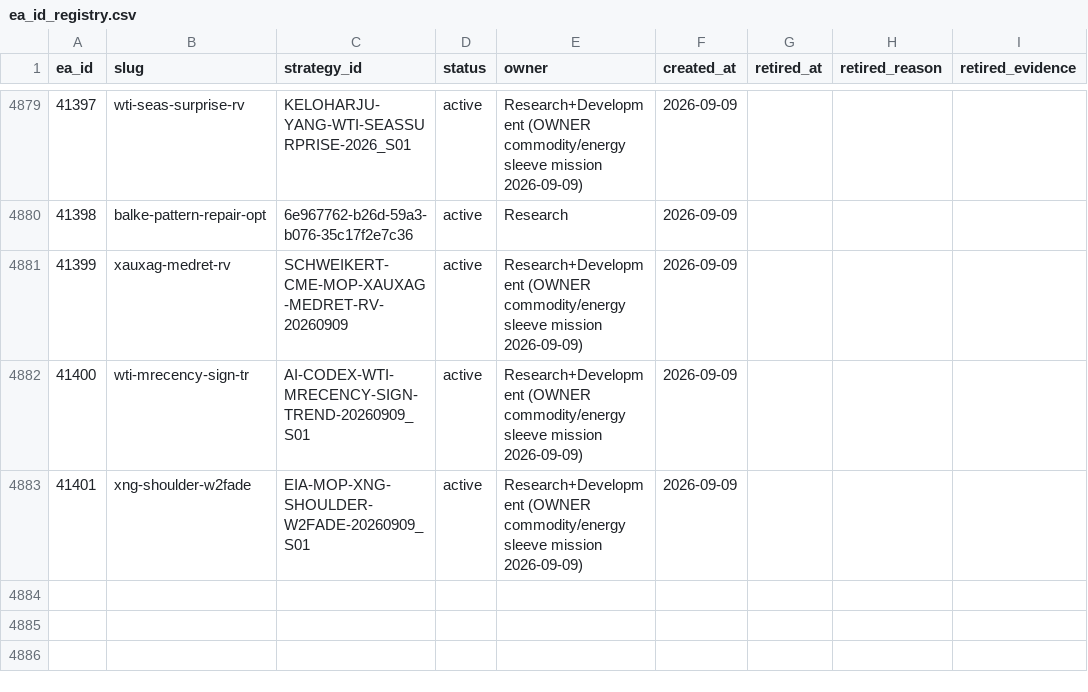
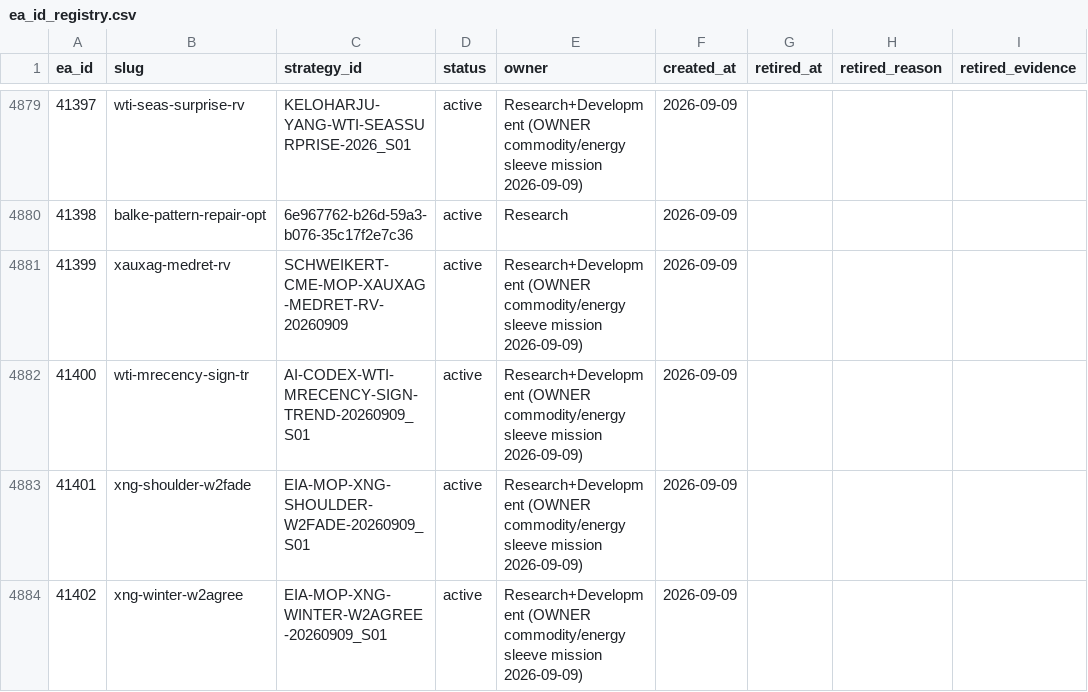
Before and after one commit to QuantMechanica/VPS-PortfolioBuild, a CSV file: framework/registry/ea_id_registry.csv, drawn as a sheet; only a part is shown, gaps mark what is left out; the diff names each change by its address in the sheet, - before the commit and + after, or states it on an @@ line.

Commit message:
research: approve QM5_41402 XNG winter agreement

```diff
--- a/framework/registry/ea_id_registry.csv
+++ b/framework/registry/ea_id_registry.csv
+row 4884: 41402 | xng-winter-w2agree | EIA-MOP-XNG-WINTER-W2AGREE-20260909_S01 | active | Research+Development (OWNER commodity/energy sleeve mission 2026-09-09) | 2026-09-09
```
Also changed, not shown: 5 other files.
